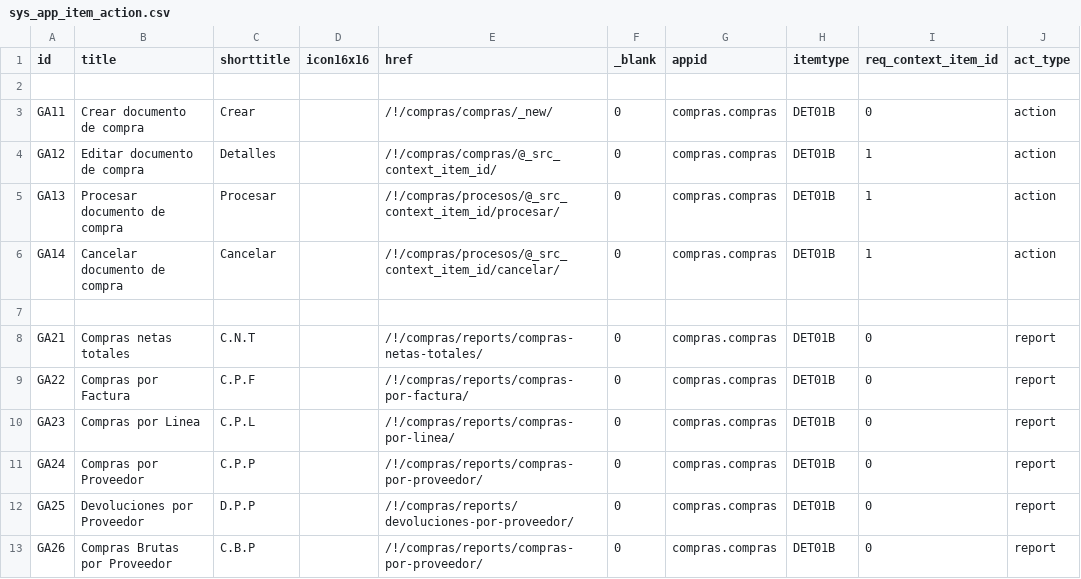
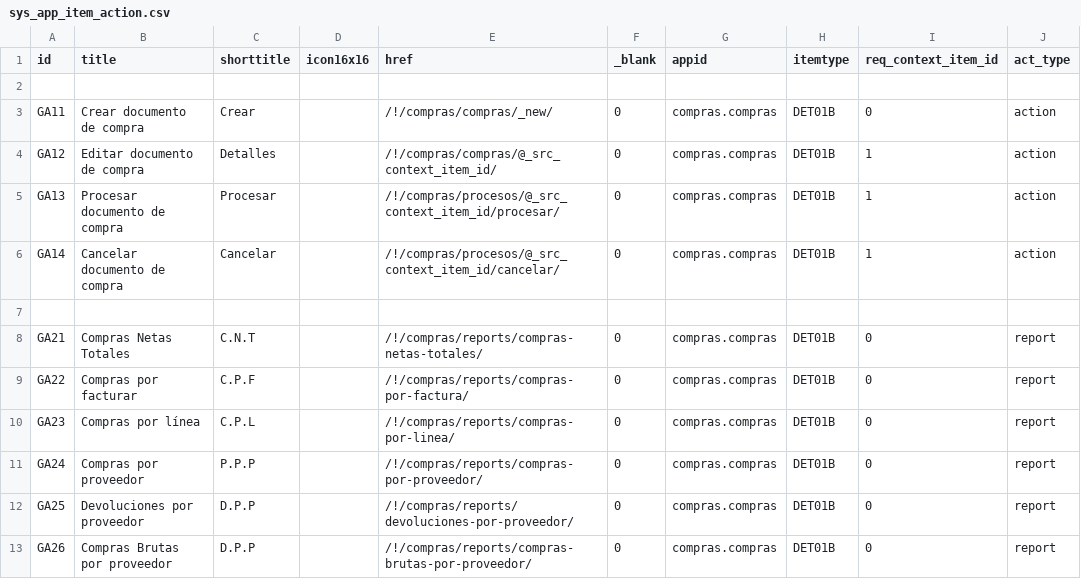
Before and after one commit to Induxsoft/compras, a CSV file: src/compras/_install/app_info/sys_app_item_action.csv, drawn as a sheet.

```diff
--- a/src/compras/_install/app_info/sys_app_item_action.csv
+++ b/src/compras/_install/app_info/sys_app_item_action.csv
@@ -7,7 +7,7 @@
 
-"GA21","Compras netas totales","C.N.T","","/!/compras/reports/compras-netas-totales/","0","compras.compras","DET01B","0","report"
-"GA22","Compras por Factura","C.P.F","","/!/compras/reports/compras-por-factura/","0","compras.compras","DET01B","0","report"
-"GA23","Compras por Linea","C.P.L","","/!/compras/reports/compras-por-linea/","0","compras.compras","DET01B","0","report"
-"GA24","Compras por Proveedor","C.P.P","","/!/compras/reports/compras-por-proveedor/","0","compras.compras","DET01B","0","report"
-"GA25","Devoluciones por Proveedor","D.P.P","","/!/compras/reports/devoluciones-por-proveedor/","0","compras.compras","DET01B","0","report"
-"GA26","Compras Brutas por Proveedor","C.B.P","","/!/compras/reports/compras-por-proveedor/","0","compras.compras","DET01B","0","report"
+"GA21","Compras Netas Totales","C.N.T","","/!/compras/reports/compras-netas-totales/","0","compras.compras","DET01B","0","report"
+"GA22","Compras por facturar","C.P.F","","/!/compras/reports/compras-por-factura/","0","compras.compras","DET01B","0","report"
+"GA23","Compras por línea","C.P.L","","/!/compras/reports/compras-por-linea/","0","compras.compras","DET01B","0","report"
+"GA24","Compras por proveedor","P.P.P","","/!/compras/reports/compras-por-proveedor/","0","compras.compras","DET01B","0","report"
+"GA25","Devoluciones por proveedor","D.P.P","","/!/compras/reports/devoluciones-por-proveedor/","0","compras.compras","DET01B","0","report"
+"GA26","Compras Brutas por proveedor","D.P.P","","/!/compras/reports/compras-brutas-por-proveedor/","0","compras.compras","DET01B","0","report"
```
Also changed, not shown: src/compras/_install/initial_data/sitem.csv, 8 other files.
